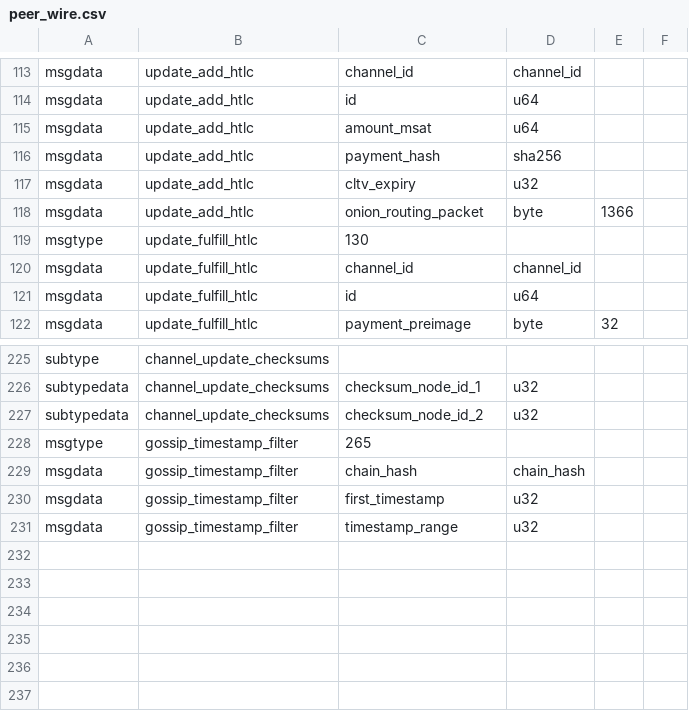
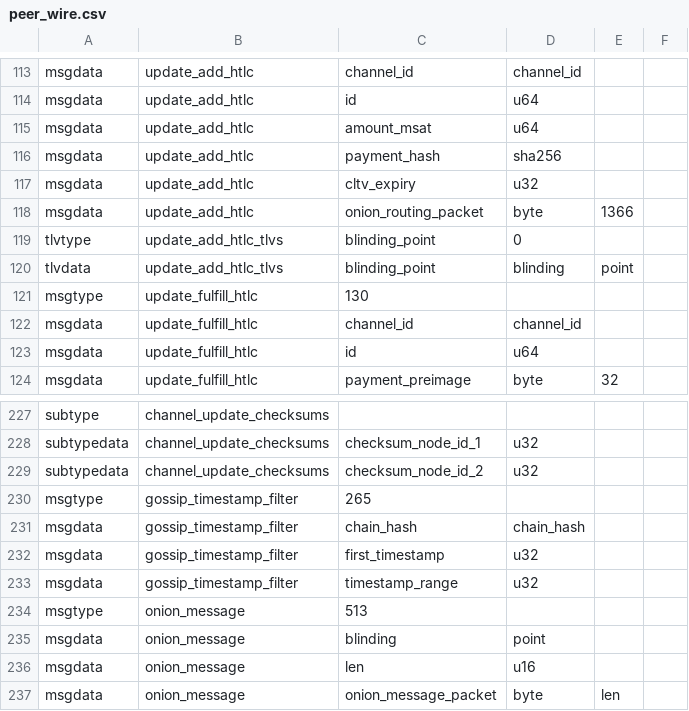
Before and after one commit to spesmilo/electrum, a CSV file: electrum/lnwire/peer_wire.csv, drawn as a sheet; only a part is shown, gaps mark what is left out; the diff names each change by its address in the sheet, - before the commit and + after, or states it on an @@ line.

Commit message:
add msg and tlv types for onion_message, add get_shared_secrets_along_route2 as variant of get_shared_secrets_along_route that calculates blinded node ids as well

```diff
--- a/electrum/lnwire/peer_wire.csv
+++ b/electrum/lnwire/peer_wire.csv
+row 119: tlvtype | update_add_htlc_tlvs | blinding_point | 0
+row 120: tlvdata | update_add_htlc_tlvs | blinding_point | blinding | point
+row 234: msgtype | onion_message | 513
+row 235: msgdata | onion_message | blinding | point
+row 236: msgdata | onion_message | len | u16
+row 237: msgdata | onion_message | onion_message_packet | byte | len
```
Also changed, not shown: 2 other files.
